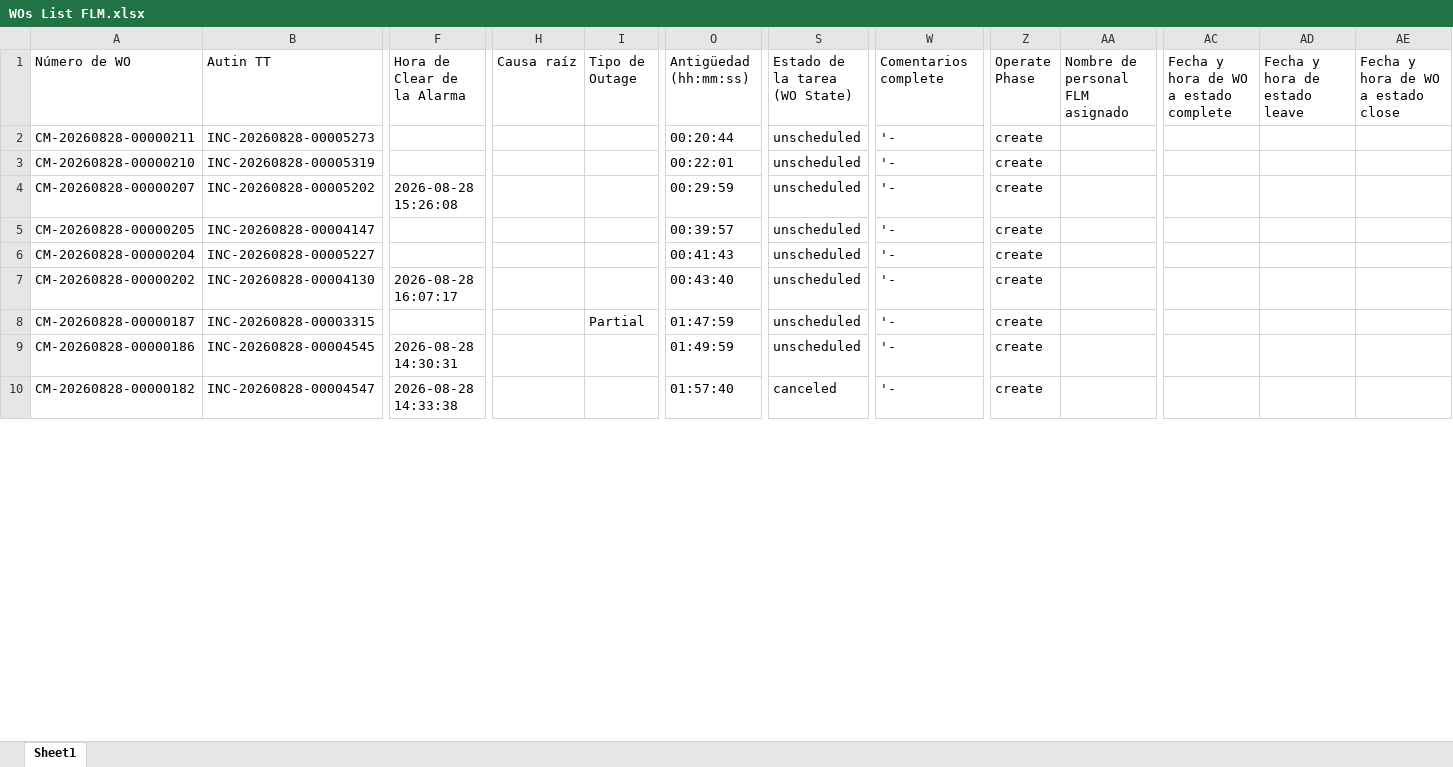
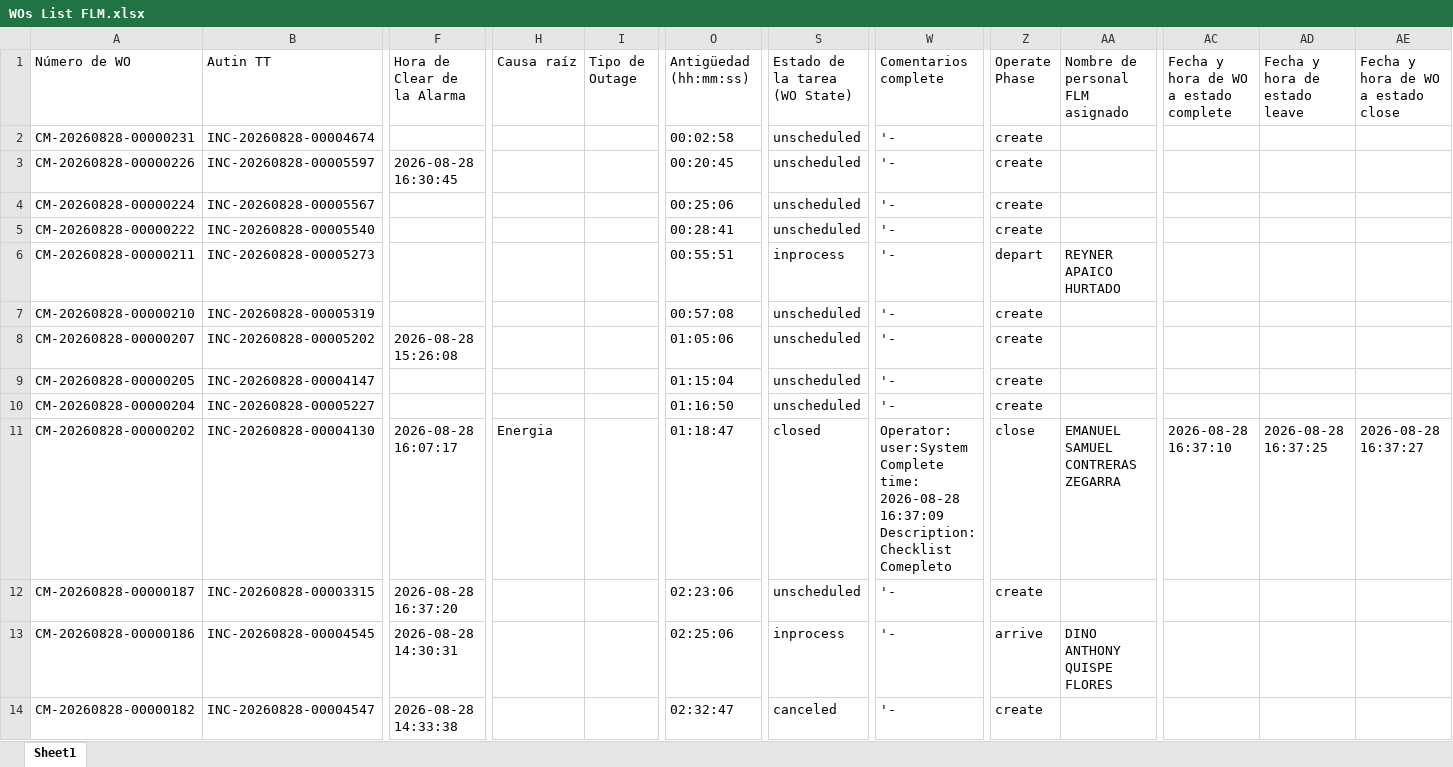
Before and after one commit to hanzpierre-zhan/Nucleus, an Excel workbook: scripts/WOs List FLM.xlsx, sheet Sheet1, drawn as a sheet; only a part is shown, gaps mark what is left out; values as stored, in another font and other column widths than the file's, no borders; addresses are those after the commit; rows hold the shown columns only; ↵ is a line break in a cell; the diff covers the shown part only; the diff names each change by its address in the sheet, - before the commit and + after, or states it on an @@ line.

```diff
--- a/scripts/WOs List FLM.xlsx (sheet Sheet1)
+++ b/scripts/WOs List FLM.xlsx (sheet Sheet1)
+row 2: CM-20260828-00000231 | INC-20260828-00004674 |  |  |  | 00:02:58 | unscheduled | '- | create
+row 3: CM-20260828-00000226 | INC-20260828-00005597 | 2026-08-28 16:30:45 |  |  | 00:20:45 | unscheduled | '- | create
+row 4: CM-20260828-00000224 | INC-20260828-00005567 |  |  |  | 00:25:06 | unscheduled | '- | create
+row 5: CM-20260828-00000222 | INC-20260828-00005540 |  |  |  | 00:28:41 | unscheduled | '- | create
-O6 (Antigüedad (hh:mm:ss)): 00:20:44
+O6 (Antigüedad (hh:mm:ss)): 00:55:51
-S6 (Estado de la tarea (WO State)): unscheduled
+S6 (Estado de la tarea (WO State)): inprocess
-Z6 (Operate Phase): create
+Z6 (Operate Phase): depart
-AA6 (Nombre de personal FLM asignado): (empty)
+AA6 (Nombre de personal FLM asignado): REYNER APAICO HURTADO
-O7 (Antigüedad (hh:mm:ss)): 00:22:01
+O7 (Antigüedad (hh:mm:ss)): 00:57:08
-O8 (Antigüedad (hh:mm:ss)): 00:29:59
+O8 (Antigüedad (hh:mm:ss)): 01:05:06
-O9 (Antigüedad (hh:mm:ss)): 00:39:57
+O9 (Antigüedad (hh:mm:ss)): 01:15:04
-O10 (Antigüedad (hh:mm:ss)): 00:41:43
+O10 (Antigüedad (hh:mm:ss)): 01:16:50
-H11 (Causa raíz): (empty)
+H11 (Causa raíz): Energia
-O11 (Antigüedad (hh:mm:ss)): 00:43:40
+O11 (Antigüedad (hh:mm:ss)): 01:18:47
-S11 (Estado de la tarea (WO State)): unscheduled
+S11 (Estado de la tarea (WO State)): closed
-W11 (Comentarios complete): '-
+W11 (Comentarios complete): Operator: user:System ↵ Complete time: 2026-08-28 16:37:09 ↵ Description: Checklist Comepleto
-Z11 (Operate Phase): create
+Z11 (Operate Phase): close
-AA11 (Nombre de personal FLM asignado): (empty)
+AA11 (Nombre de personal FLM asignado): EMANUEL SAMUEL CONTRERAS ZEGARRA
-AC11: (empty)
+AC11: 2026-08-28 16:37:10
-AD11 (Fecha y hora de estado leave): (empty)
+AD11 (Fecha y hora de estado leave): 2026-08-28 16:37:25
-AE11: (empty)
+AE11: 2026-08-28 16:37:27
-F12 (Hora de Clear de la Alarma): (empty)
+F12 (Hora de Clear de la Alarma): 2026-08-28 16:37:20
-I12 (Tipo de Outage): Partial
+I12 (Tipo de Outage): (empty)
-O12 (Antigüedad (hh:mm:ss)): 01:47:59
+O12 (Antigüedad (hh:mm:ss)): 02:23:06
-O13 (Antigüedad (hh:mm:ss)): 01:49:59
+O13 (Antigüedad (hh:mm:ss)): 02:25:06
-S13 (Estado de la tarea (WO State)): unscheduled
+S13 (Estado de la tarea (WO State)): inprocess
-Z13 (Operate Phase): create
+Z13 (Operate Phase): arrive
-AA13 (Nombre de personal FLM asignado): (empty)
+AA13 (Nombre de personal FLM asignado): DINO ANTHONY QUISPE FLORES
-O14 (Antigüedad (hh:mm:ss)): 01:57:40
+O14 (Antigüedad (hh:mm:ss)): 02:32:47
```
Also changed, not shown: 5 removed rows and 191 edited cells elsewhere in this sheet, scripts/WOs List PEXT.xlsx, 5 other files.
